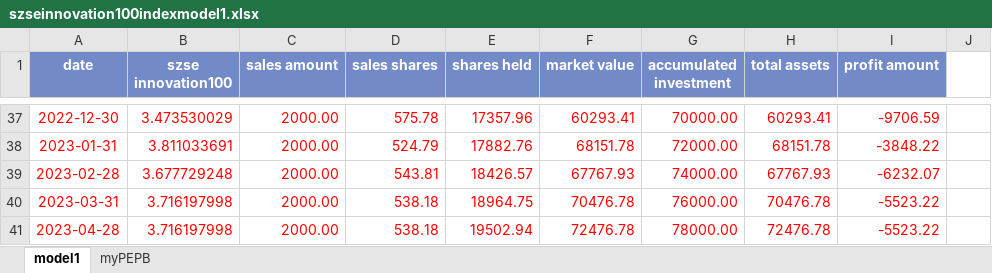
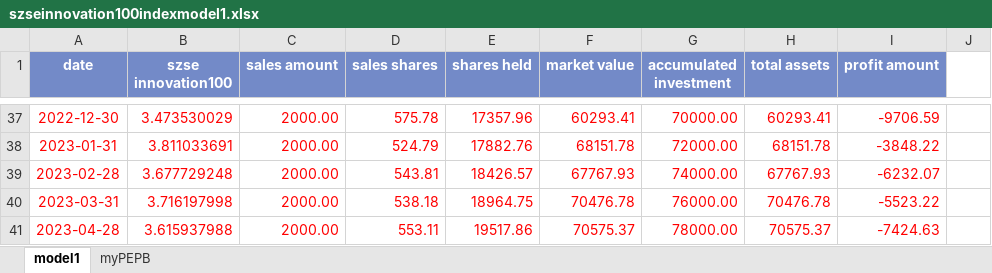
Before and after one commit to laienwei/valuationquan, an Excel workbook: lai/valuationquan/szseinnovation100index/szseinnovation100indexmodel1.xlsx, sheet model1, drawn as a sheet; only a part is shown, gaps mark what is left out; values as stored, in another font and other column widths than the file's, no borders; charts and pictures not drawn; the diff names each change by its address in the sheet, - before the commit and + after, or states it on an @@ line.

```diff
--- a/lai/valuationquan/szseinnovation100index/szseinnovation100indexmodel1.xlsx (sheet model1)
+++ b/lai/valuationquan/szseinnovation100index/szseinnovation100indexmodel1.xlsx (sheet model1)
-B41 (szse innovation100): 3.716197998
+B41 (szse innovation100): 3.615937988
-D41 (sales shares): 538.18
+D41 (sales shares): 553.11
-E41 (shares held): 19502.94
+E41 (shares held): 19517.86
-F41 (market value): 72476.78
+F41 (market value): 70575.37
-H41 (total assets): 72476.78
+H41 (total assets): 70575.37
-I41 (profit amount): -5523.22
+I41 (profit amount): -7424.63
```
Also changed, not shown: charts or pictures, lai/valuationquan/CNIESG300index/CNIESG300indexmodel1.xlsx.
